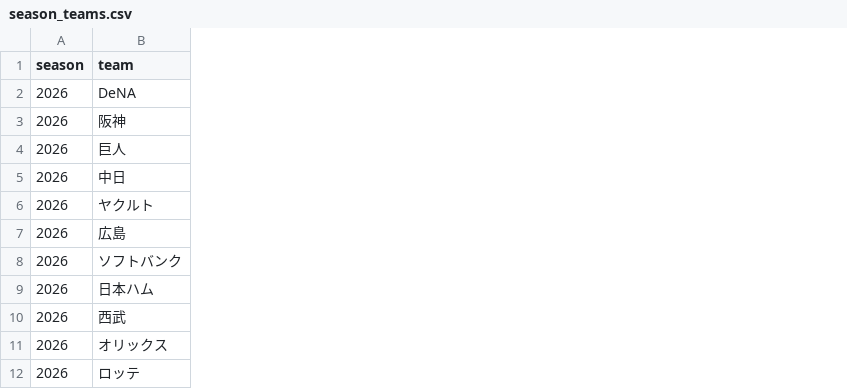
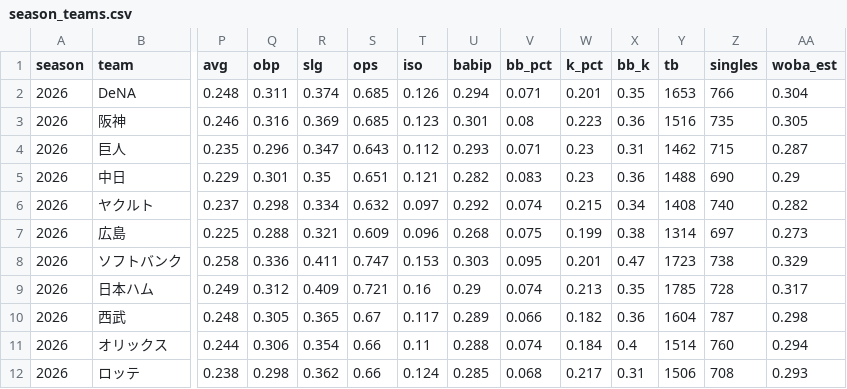
Before and after one commit to wocchi09/npb-data, a CSV file: data/2026/dataset/season_teams.csv, drawn as a sheet; only a part is shown, gaps mark what is left out; the diff covers the shown part only; the diff names each change by its address in the sheet, - before the commit and + after, or states it on an @@ line.

```diff
--- a/data/2026/dataset/season_teams.csv
+++ b/data/2026/dataset/season_teams.csv
+column P (avg), rows 2-12: 0.248 | 0.246 | 0.235 | 0.229 | 0.237 | 0.225 | 0.258 | 0.249 | 0.248 | 0.244 | 0.238
+column Q (obp), rows 2-12: 0.311 | 0.316 | 0.296 | 0.301 | 0.298 | 0.288 | 0.336 | 0.312 | 0.305 | 0.306 | 0.298
+column R (slg), rows 2-12: 0.374 | 0.369 | 0.347 | 0.35 | 0.334 | 0.321 | 0.411 | 0.409 | 0.365 | 0.354 | 0.362
+column S (ops), rows 2-12: 0.685 | 0.685 | 0.643 | 0.651 | 0.632 | 0.609 | 0.747 | 0.721 | 0.67 | 0.66 | 0.66
+column T (iso), rows 2-12: 0.126 | 0.123 | 0.112 | 0.121 | 0.097 | 0.096 | 0.153 | 0.16 | 0.117 | 0.11 | 0.124
+column U (babip), rows 2-12: 0.294 | 0.301 | 0.293 | 0.282 | 0.292 | 0.268 | 0.303 | 0.29 | 0.289 | 0.288 | 0.285
+column V (bb_pct), rows 2-12: 0.071 | 0.08 | 0.071 | 0.083 | 0.074 | 0.075 | 0.095 | 0.074 | 0.066 | 0.074 | 0.068
+column W (k_pct), rows 2-12: 0.201 | 0.223 | 0.23 | 0.23 | 0.215 | 0.199 | 0.201 | 0.213 | 0.182 | 0.184 | 0.217
+column X (bb_k), rows 2-12: 0.35 | 0.36 | 0.31 | 0.36 | 0.34 | 0.38 | 0.47 | 0.35 | 0.36 | 0.4 | 0.31
+column Y (tb), rows 2-12: 1653 | 1516 | 1462 | 1488 | 1408 | 1314 | 1723 | 1785 | 1604 | 1514 | 1506
+column Z (singles), rows 2-12: 766 | 735 | 715 | 690 | 740 | 697 | 738 | 728 | 787 | 760 | 708
+column AA (woba_est), rows 2-12: 0.304 | 0.305 | 0.287 | 0.29 | 0.282 | 0.273 | 0.329 | 0.317 | 0.298 | 0.294 | 0.293
```
Also changed, not shown: 35 added columns elsewhere in this file, data/2026/dataset/games.csv, 7 other files.
